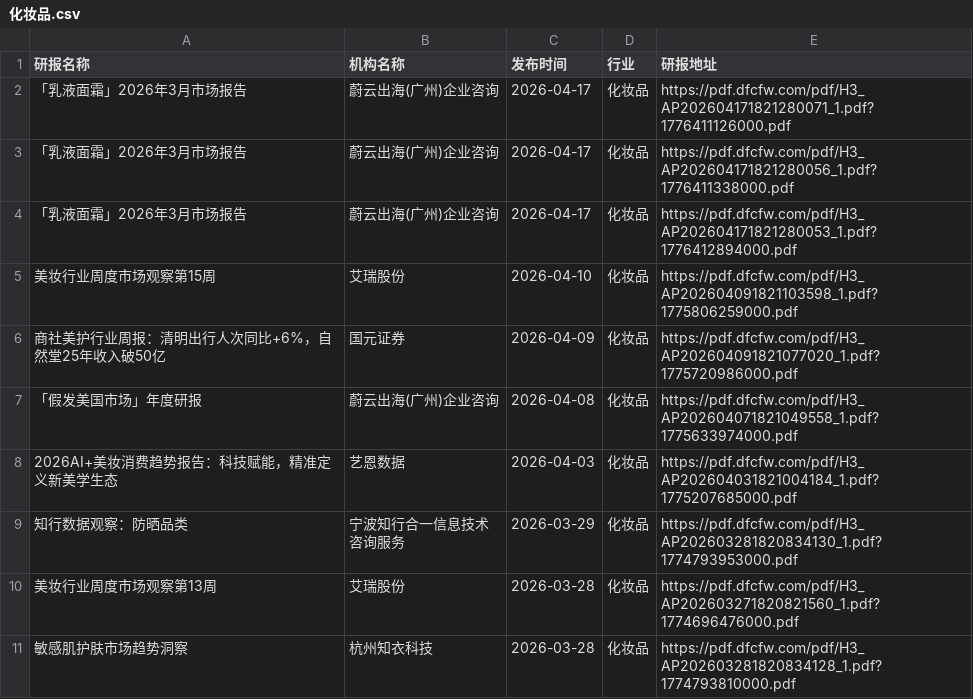
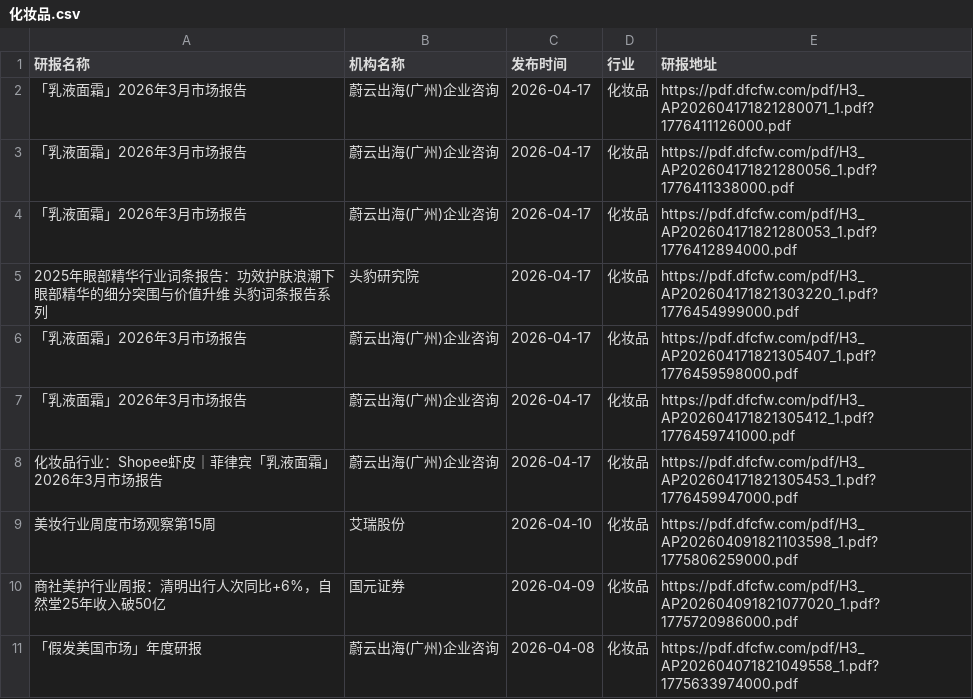
Before and after one commit to yueshandewu/dongcai_report, a CSV file: eastmoney/化妆品.csv, drawn as a sheet; only a part is shown; the shorter side is filled out with more unchanged rows.

```diff
--- a/eastmoney/化妆品.csv
+++ b/eastmoney/化妆品.csv
@@ -4,2 +4,6 @@
 「乳液面霜」2026年3月市场报告,蔚云出海(广州)企业咨询,2026-04-17,化妆品,https://pdf.dfcfw.com/pdf/H3_AP202604171821280053_1.pdf?1776412894000.pdf
+2025年眼部精华行业词条报告：功效护肤浪潮下眼部精华的细分突围与价值升维 头豹词条报告系列,头豹研究院,2026-04-17,化妆品,https://pdf.dfcfw.com/pdf/H3_AP202604171821303220_1.pdf?1776454999000.pdf
+「乳液面霜」2026年3月市场报告,蔚云出海(广州)企业咨询,2026-04-17,化妆品,https://pdf.dfcfw.com/pdf/H3_AP202604171821305407_1.pdf?1776459598000.pdf
+「乳液面霜」2026年3月市场报告,蔚云出海(广州)企业咨询,2026-04-17,化妆品,https://pdf.dfcfw.com/pdf/H3_AP202604171821305412_1.pdf?1776459741000.pdf
+化妆品行业：Shopee虾皮｜菲律宾「乳液面霜」2026年3月市场报告,蔚云出海(广州)企业咨询,2026-04-17,化妆品,https://pdf.dfcfw.com/pdf/H3_AP202604171821305453_1.pdf?1776459947000.pdf
 美妆行业周度市场观察第15周,艾瑞股份,2026-04-10,化妆品,https://pdf.dfcfw.com/pdf/H3_AP202604091821103598_1.pdf?1775806259000.pdf
```
Also changed, not shown: eastmoney/工业金属.csv, eastmoney/房地产开发.csv, 20 other files.
